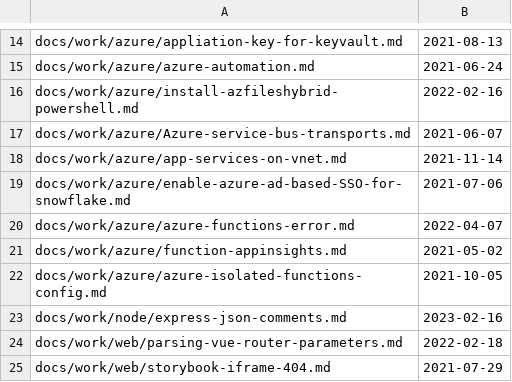
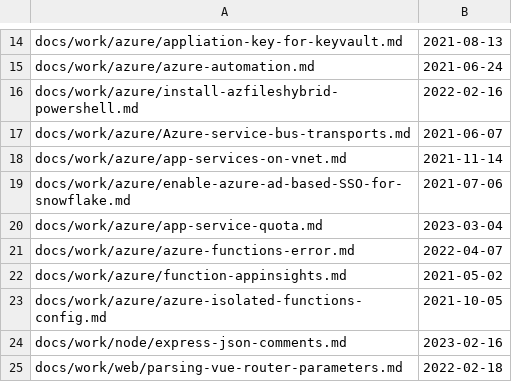
Before and after one commit to stimms/Blog, a CSV file: processedFiles.csv, drawn as a sheet; only a part is shown, gaps mark what is left out; the shorter side is filled out with more unchanged rows; the diff names each change by its address in the sheet, - before the commit and + after, or states it on an @@ line.

```diff
--- a/processedFiles.csv
+++ b/processedFiles.csv
+row 20: docs/work/azure/app-service-quota.md | 2023-03-04
```
Also changed, not shown: 2 other files.
